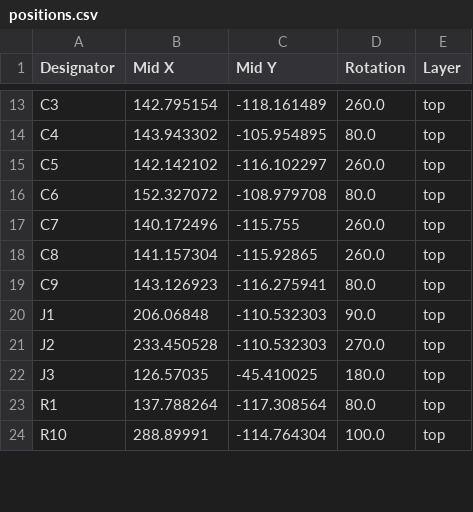
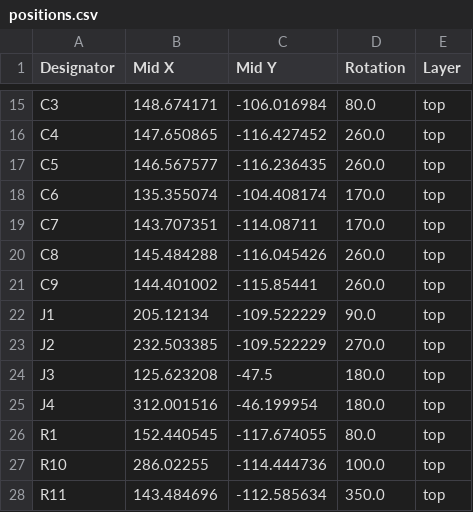
Before and after one commit to Nuclear-Squid/Quacken, a CSV file: flex/production/positions.csv, drawn as a sheet; only a part is shown, gaps mark what is left out; addresses are those after the commit; the diff covers the shown part only; the diff names each change by its address in the sheet, - before the commit and + after, or states it on an @@ line.

```diff
--- a/flex/production/positions.csv
+++ b/flex/production/positions.csv
-B15 (Mid X): 142.795154
+B15 (Mid X): 148.674171
-C15 (Mid Y): -118.161489
+C15 (Mid Y): -106.016984
-D15 (Rotation): 260.0
+D15 (Rotation): 80.0
-B16 (Mid X): 143.943302
+B16 (Mid X): 147.650865
-C16 (Mid Y): -105.954895
+C16 (Mid Y): -116.427452
-D16 (Rotation): 80.0
+D16 (Rotation): 260.0
-B17 (Mid X): 142.142102
+B17 (Mid X): 146.567577
-C17 (Mid Y): -116.102297
+C17 (Mid Y): -116.236435
-B18 (Mid X): 152.327072
+B18 (Mid X): 135.355074
-C18 (Mid Y): -108.979708
+C18 (Mid Y): -104.408174
-D18 (Rotation): 80.0
+D18 (Rotation): 170.0
-B19 (Mid X): 140.172496
+B19 (Mid X): 143.707351
-C19 (Mid Y): -115.755
+C19 (Mid Y): -114.08711
-D19 (Rotation): 260.0
+D19 (Rotation): 170.0
-B20 (Mid X): 141.157304
+B20 (Mid X): 145.484288
-C20 (Mid Y): -115.92865
+C20 (Mid Y): -116.045426
-B21 (Mid X): 143.126923
+B21 (Mid X): 144.401002
-C21 (Mid Y): -116.275941
+C21 (Mid Y): -115.85441
-D21 (Rotation): 80.0
+D21 (Rotation): 260.0
-B22 (Mid X): 206.06848
+B22 (Mid X): 205.12134
-C22:C23 (Mid Y): -110.532303
+C22:C23 (Mid Y): -109.522229
-B23 (Mid X): 233.450528
+B23 (Mid X): 232.503385
-B24 (Mid X): 126.57035
+B24 (Mid X): 125.623208
-C24 (Mid Y): -45.410025
+C24 (Mid Y): -47.5
+row 25: J4 | 312.001516 | -46.199954 | 180.0 | top
-B26 (Mid X): 137.788264
+B26 (Mid X): 152.440545
-C26 (Mid Y): -117.308564
+C26 (Mid Y): -117.674055
-B27 (Mid X): 288.89991
+B27 (Mid X): 286.02255
-C27 (Mid Y): -114.764304
+C27 (Mid Y): -114.444736
+row 28: R11 | 143.484696 | -112.585634 | 350.0 | top
```
Also changed, not shown: 4 added rows and 75 edited cells elsewhere in this file, flex/production/bom.csv, flex/production/designators.csv, 19 other files.
